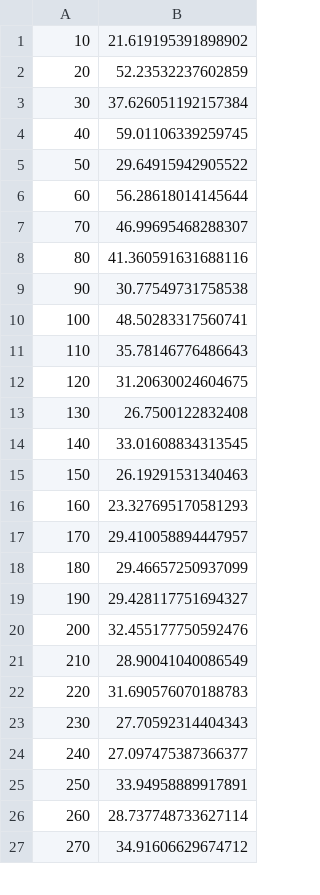
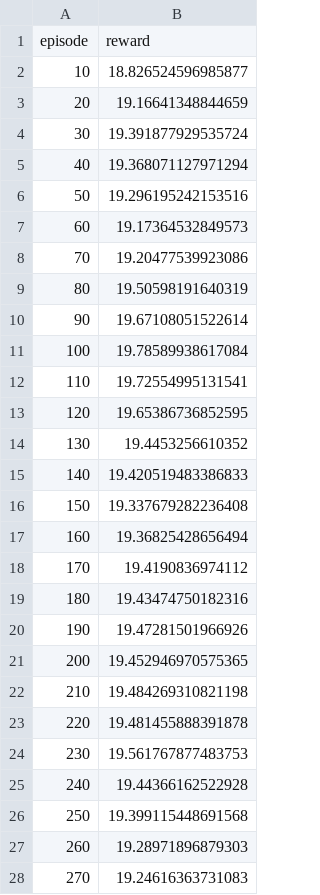
Before and after one commit to seanny1986/quadrotor, a CSV file: data/gae.csv, drawn as a sheet; only a part is shown; the diff covers the shown part only.

```diff
--- a/data/gae.csv
+++ b/data/gae.csv
@@ -1,27 +1,28 @@
-10,21.619195391898902
-20,52.23532237602859
-30,37.626051192157384
-40,59.01106339259745
-50,29.64915942905522
-60,56.28618014145644
-70,46.99695468288307
-80,41.360591631688116
-90,30.77549731758538
-100,48.50283317560741
-110,35.78146776486643
-120,31.20630024604675
-130,26.7500122832408
-140,33.01608834313545
-150,26.19291531340463
-160,23.327695170581293
-170,29.410058894447957
-180,29.46657250937099
-190,29.428117751694327
-200,32.455177750592476
-210,28.90041040086549
-220,31.690576070188783
-230,27.70592314404343
-240,27.097475387366377
-250,33.94958889917891
-260,28.737748733627114
-270,34.91606629674712
+episode,reward
+10,18.826524596985877
+20,19.16641348844659
+30,19.391877929535724
+40,19.368071127971294
+50,19.296195242153516
+60,19.17364532849573
+70,19.20477539923086
+80,19.50598191640319
+90,19.67108051522614
+100,19.78589938617084
+110,19.72554995131541
+120,19.65386736852595
+130,19.4453256610352
+140,19.420519483386833
+150,19.337679282236408
+160,19.36825428656494
+170,19.4190836974112
+180,19.43474750182316
+190,19.47281501966926
+200,19.452946970575365
+210,19.484269310821198
+220,19.481455888391878
+230,19.561767877483753
+240,19.44366162522928
+250,19.399115448691568
+260,19.28971896879303
+270,19.24616363731083
```
Also changed, not shown: 12 removed rows and 9 edited cells elsewhere in this file, data/ppo.csv, data/qprop.csv, 26 other files.
